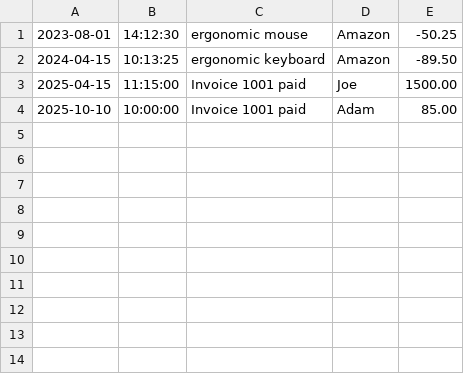
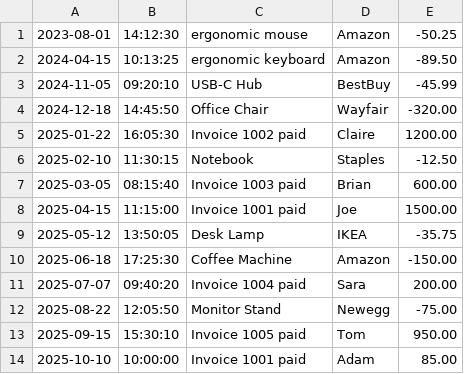
Before and after one commit to AidenJBell/2025Fall_Bell_Capstone1, a CSV file: src/main/resources/transactions.csv, drawn as a sheet; the diff names each change by its address in the sheet, - before the commit and + after, or states it on an @@ line.

```diff
--- a/src/main/resources/transactions.csv
+++ b/src/main/resources/transactions.csv
+row 3: 2024-11-05 | 09:20:10 | USB-C Hub | BestBuy | -45.99
+row 4: 2024-12-18 | 14:45:50 | Office Chair | Wayfair | -320.00
+row 5: 2025-01-22 | 16:05:30 | Invoice 1002 paid | Claire | 1200.00
+row 6: 2025-02-10 | 11:30:15 | Notebook | Staples | -12.50
+row 7: 2025-03-05 | 08:15:40 | Invoice 1003 paid | Brian | 600.00
+row 9: 2025-05-12 | 13:50:05 | Desk Lamp | IKEA | -35.75
+row 10: 2025-06-18 | 17:25:30 | Coffee Machine | Amazon | -150.00
+row 11: 2025-07-07 | 09:40:20 | Invoice 1004 paid | Sara | 200.00
+row 12: 2025-08-22 | 12:05:50 | Monitor Stand | Newegg | -75.00
+row 13: 2025-09-15 | 15:30:10 | Invoice 1005 paid | Tom | 950.00
```
Also changed, not shown: 1 other file.
